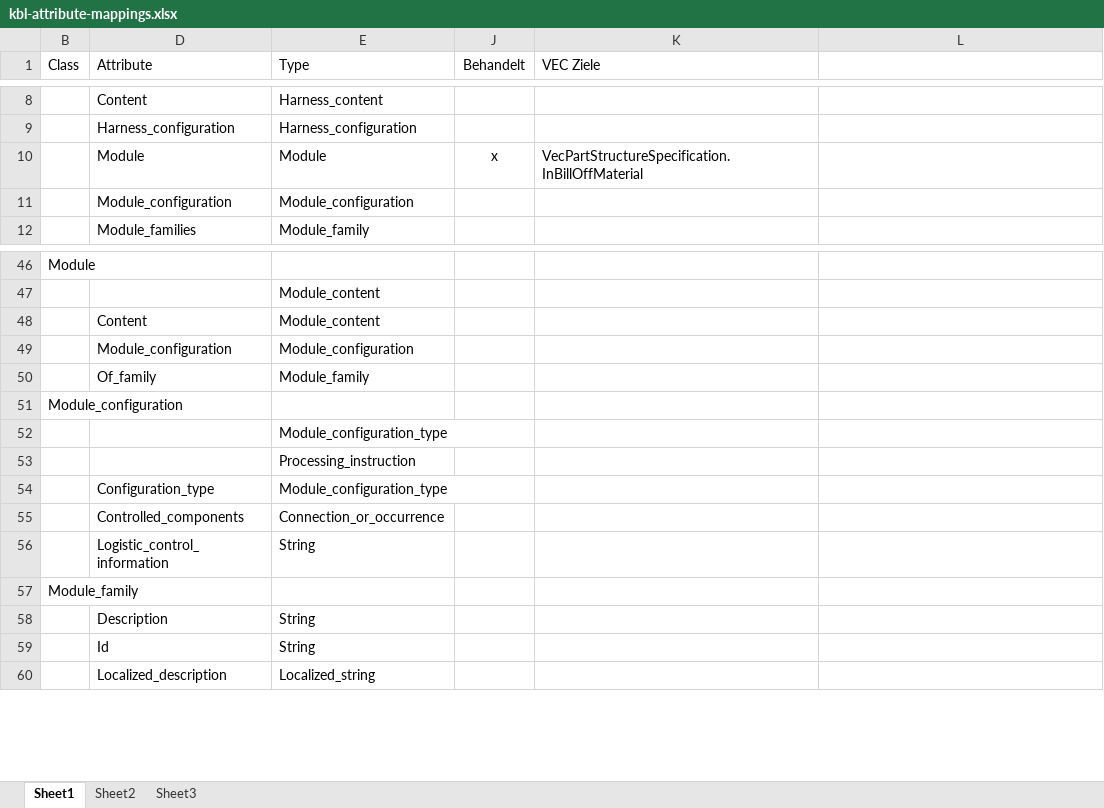
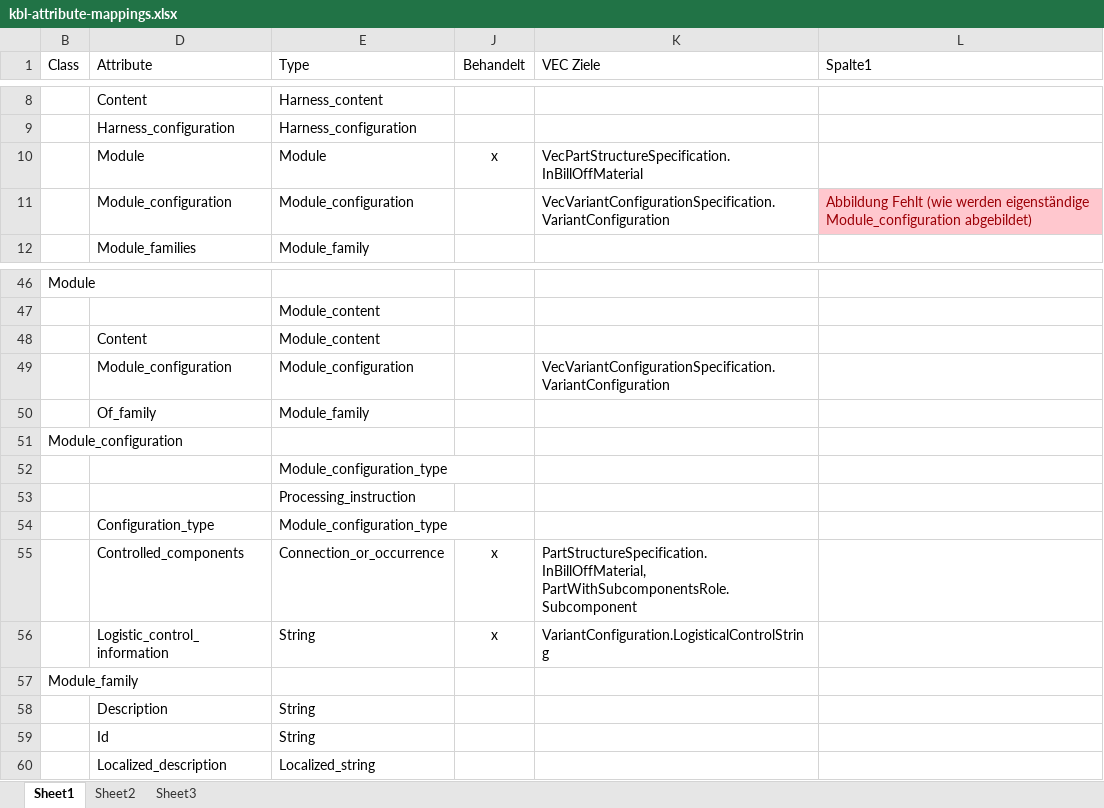
Before and after one commit to 4Soft-de/harness-model, an Excel workbook: kbl2vec/kbl-attribute-mappings.xlsx, sheet Sheet1, drawn as a sheet; only a part is shown, gaps mark what is left out; values as stored, in another font and other column widths than the file's, no borders; table styles not drawn; the diff names each change by its address in the sheet, - before the commit and + after, or states it on an @@ line.

Commit message:
Added "logisticControlStrings".

```diff
--- a/kbl2vec/kbl-attribute-mappings.xlsx (sheet Sheet1)
+++ b/kbl2vec/kbl-attribute-mappings.xlsx (sheet Sheet1)
-L1: (empty)
+L1: Spalte1
-K11 (VEC Ziele): (empty)
+K11 (VEC Ziele): VecVariantConfigurationSpecification.VariantConfiguration
-L11 (Spalte1): (empty)
+L11 (Spalte1): Abbildung Fehlt (wie werden eigenständige Module_configuration abgebildet)
-L11 fill: none
+L11 fill: #FFC7CE
-K49 (VEC Ziele): (empty)
+K49 (VEC Ziele): VecVariantConfigurationSpecification.VariantConfiguration
-J55:J56 (Behandelt): (empty)
+J55:J56 (Behandelt): x
-K55 (VEC Ziele): (empty)
+K55 (VEC Ziele): PartStructureSpecification.InBillOffMaterial, PartWithSubcomponentsRole.Subcomponent
-K56 (VEC Ziele): (empty)
+K56 (VEC Ziele): VariantConfiguration.LogisticalControlString
```
Also changed, not shown: 6 other files.
